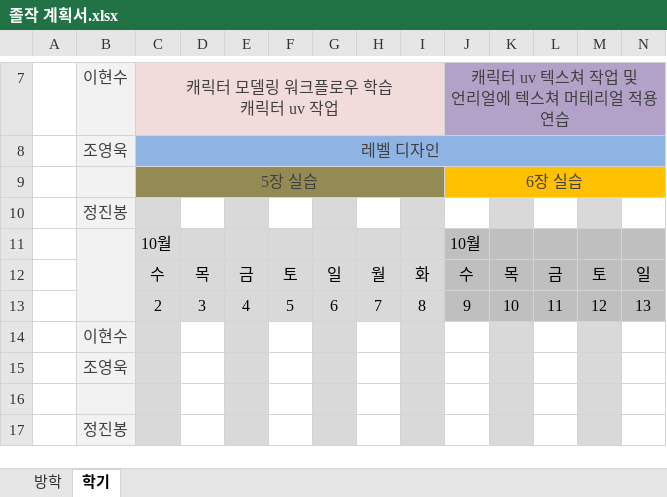
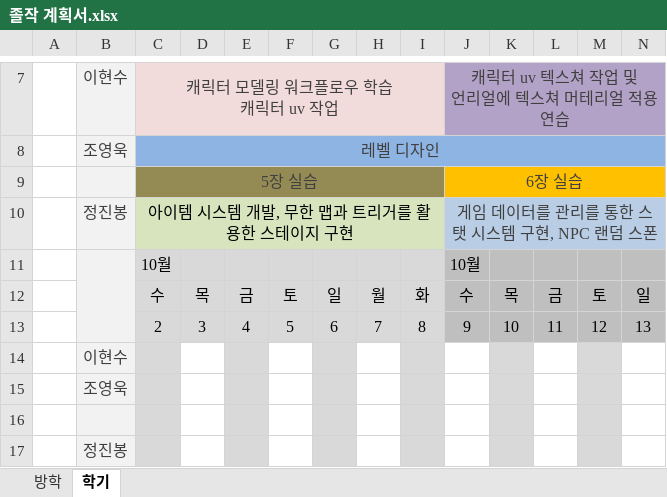
Before and after one commit to charobe/HDB, an Excel workbook: 공용/졸작 계획서.xlsx, sheet 학기, drawn as a sheet; only a part is shown, gaps mark what is left out; values as stored, in another font and other column widths than the file's, no borders; conditional formats not drawn; removed rows and columns are numbered as before the commit, all else as after; rows hold the shown columns only; the diff names each change by its address in the sheet, - before the commit and + after, or states it on an @@ line.

```diff
--- a/공용/졸작 계획서.xlsx (sheet 학기)
+++ b/공용/졸작 계획서.xlsx (sheet 학기)
-row 10:  | 정진봉
+row 10:  | 정진봉 | 아이템 시스템 개발, 무한 맵과 트리거를 활용한 스테이지 구현 |  |  |  |  |  |  | 게임 데이터를 관리를 통한 스탯 시스템 구현, NPC 랜덤 스폰
```
Also changed, not shown: 1 other file.
